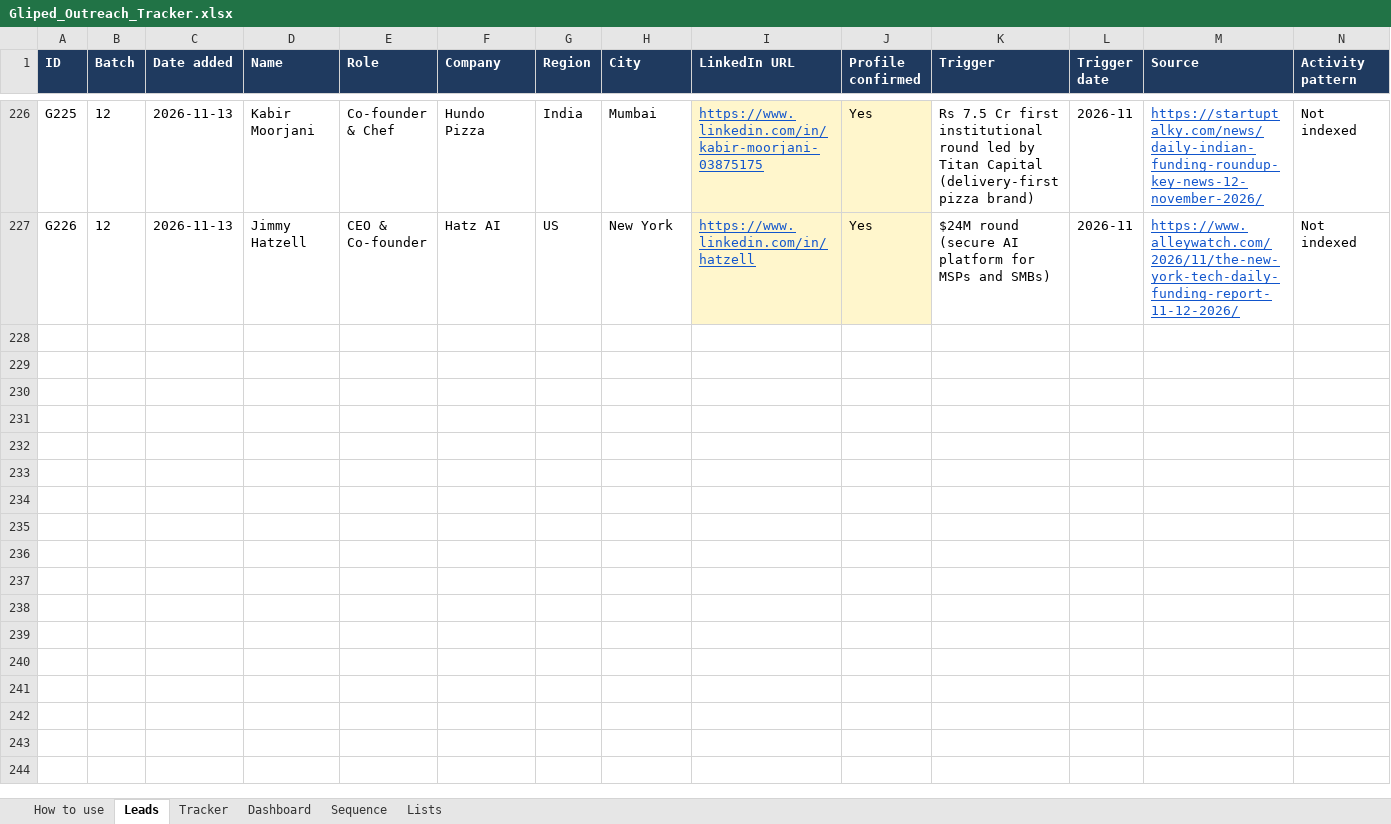
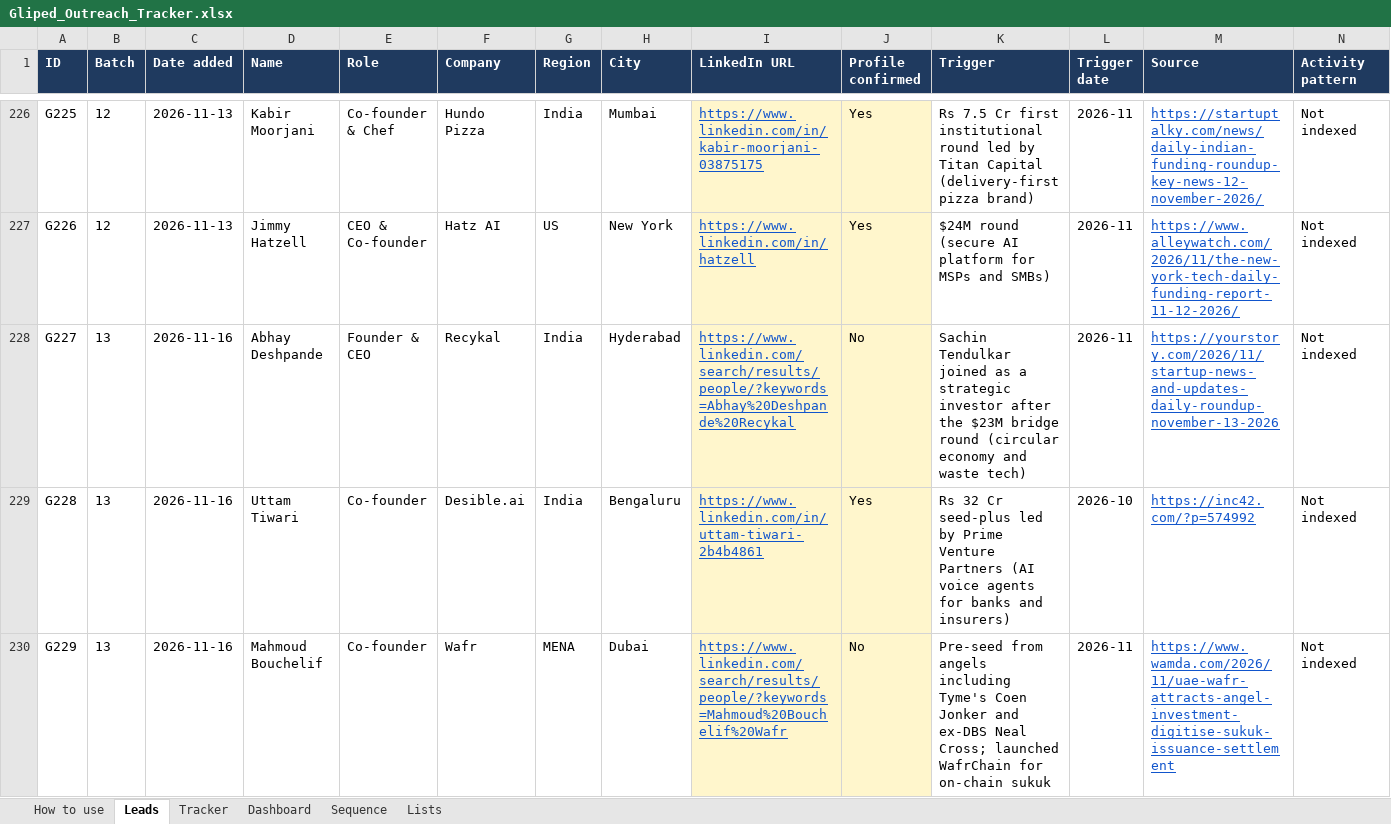
Before and after one commit to navneet218/database, an Excel workbook: Gliped_Outreach_Tracker.xlsx, sheet Leads, drawn as a sheet; only a part is shown, gaps mark what is left out; values as stored, in another font and other column widths than the file's, no borders; conditional formats not drawn; rows hold the shown columns only; the diff names each change by its address in the sheet, - before the commit and + after, or states it on an @@ line.

```diff
--- a/Gliped_Outreach_Tracker.xlsx (sheet Leads)
+++ b/Gliped_Outreach_Tracker.xlsx (sheet Leads)
+row 228: G227 | 13 | 2026-11-16 | Abhay Deshpande | Founder & CEO | Recykal | India | Hyderabad | https://www.linkedin.com/search/results/people/?keywords=Abhay%20Deshpande%20Recykal | No | Sachin Tendulkar joined as a strategic investor after the $23M bridge round (circular economy and waste tech) | 2026-11 | https://yourstory.com/2026/11/startup-news-and-updates-daily-roundup-november-13-2026 | Not indexed
+row 229: G228 | 13 | 2026-11-16 | Uttam Tiwari | Co-founder | Desible.ai | India | Bengaluru | https://www.linkedin.com/in/uttam-tiwari-2b4b4861 | Yes | Rs 32 Cr seed-plus led by Prime Venture Partners (AI voice agents for banks and insurers) | 2026-10 | https://inc42.com/?p=574992 | Not indexed
+row 230: G229 | 13 | 2026-11-16 | Mahmoud Bouchelif | Co-founder | Wafr | MENA | Dubai | https://www.linkedin.com/search/results/people/?keywords=Mahmoud%20Bouchelif%20Wafr | No | Pre-seed from angels including Tyme's Coen Jonker and ex-DBS Neal Cross; launched WafrChain for on-chain sukuk | 2026-11 | https://www.wamda.com/2026/11/uae-wafr-attracts-angel-investment-digitise-sukuk-issuance-settlement | Not indexed
```
Also changed, not shown: sheet Dashboard, sheet Tracker, 10 other files.
